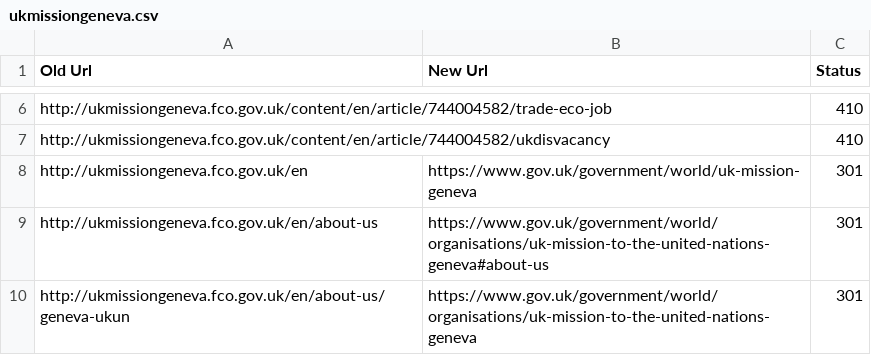
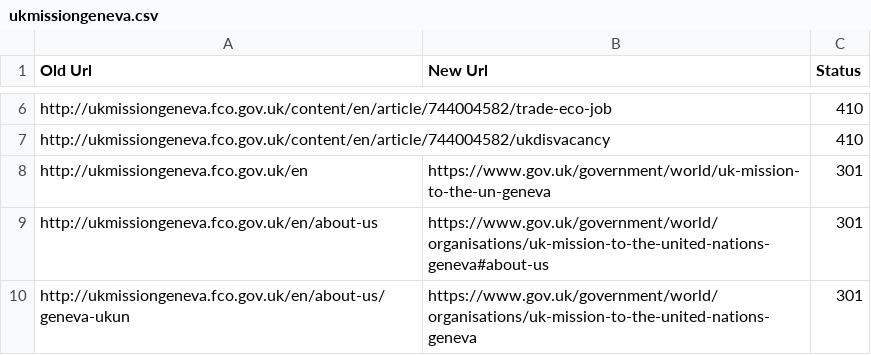
Before and after one commit to alphagov/transition-config, a CSV file: data/mappings/ukmissiongeneva.csv, drawn as a sheet; only a part is shown, gaps mark what is left out.

Commit message:
Fix homepage for UK mission to geneva

```diff
--- a/data/mappings/ukmissiongeneva.csv
+++ b/data/mappings/ukmissiongeneva.csv
@@ -7,3 +7,3 @@ http://ukmissiongeneva.fco.gov.uk/content/en/article/744004582/trade-eco-job,,41
 http://ukmissiongeneva.fco.gov.uk/content/en/article/744004582/ukdisvacancy,,410
-http://ukmissiongeneva.fco.gov.uk/en,https://www.gov.uk/government/world/uk-mission-geneva,301
+http://ukmissiongeneva.fco.gov.uk/en,https://www.gov.uk/government/world/uk-mission-to-the-un-geneva,301
 http://ukmissiongeneva.fco.gov.uk/en/about-us,https://www.gov.uk/government/world/organisations/uk-mission-to-the-united-nations-geneva#about-us,301
```
Also changed, not shown: 1 other file.
